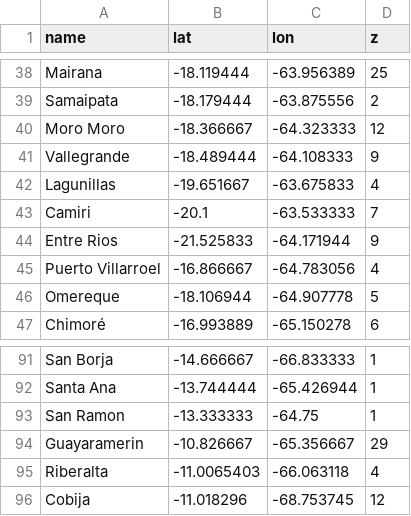
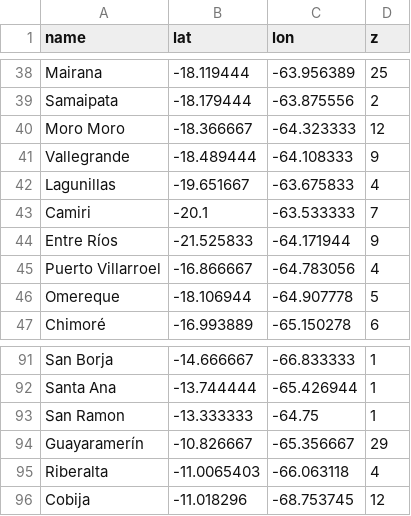
Before and after one commit to joseph78722/Datos-COVID-19-Bolivia, a CSV file: data/municipios.csv, drawn as a sheet; only a part is shown, gaps mark what is left out.

```diff
--- a/data/municipios.csv
+++ b/data/municipios.csv
@@ -43,3 +43,3 @@ Lagunillas,-19.651667,-63.675833,4
 Camiri,-20.1,-63.533333,7
-Entre Rios,-21.525833,-64.171944,9
+Entre Ríos,-21.525833,-64.171944,9
 Puerto Villarroel,-16.866667,-64.783056,4
@@ -93,3 +93,3 @@ Santa Ana,-13.744444,-65.426944,1
 San Ramon,-13.333333,-64.75,1
-Guayaramerin,-10.826667,-65.356667,29
+Guayaramerín,-10.826667,-65.356667,29
 Riberalta,-11.0065403,-66.063118,4
```
Also changed, not shown: 1 other file.
